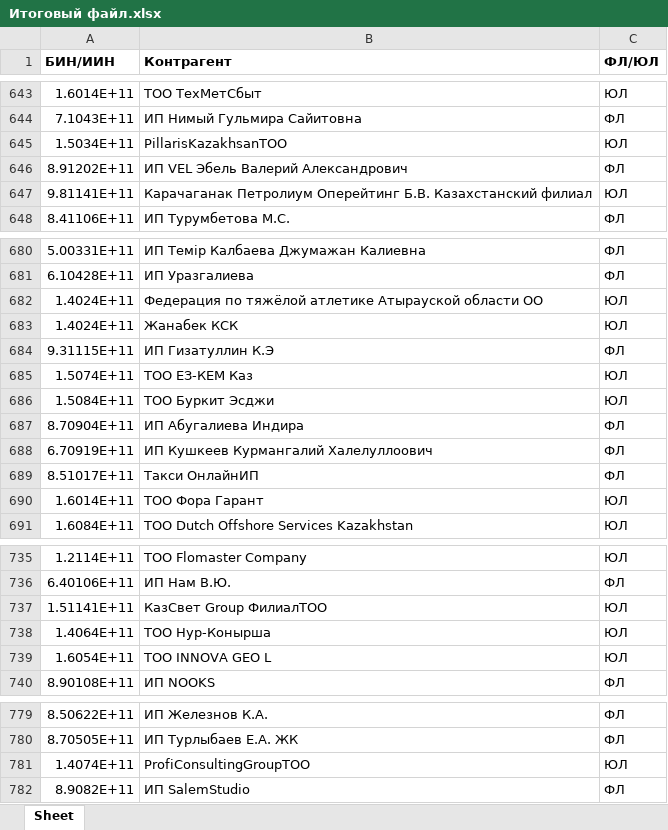
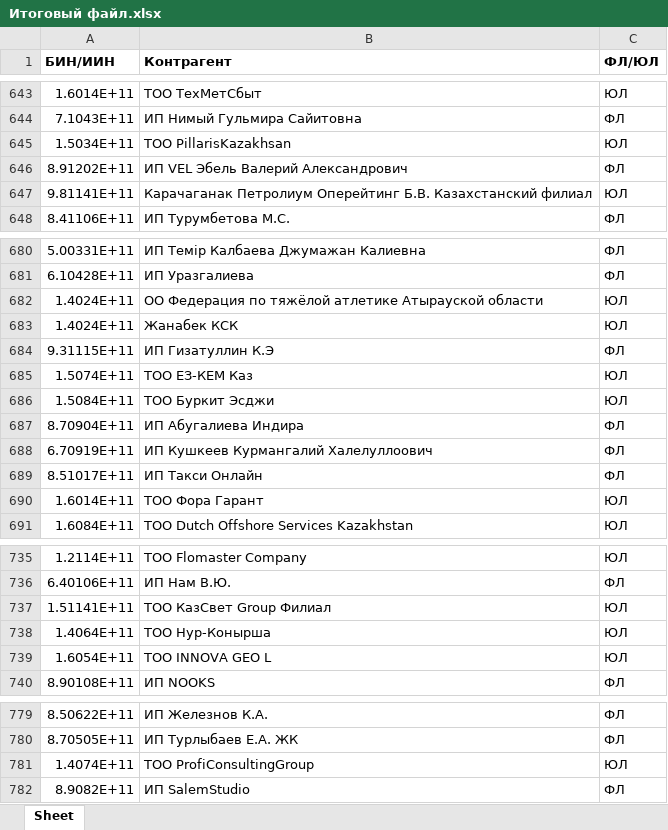
Before and after one commit to Tauassar/asu_practical-task, an Excel workbook: out/Итоговый файл.xlsx, sheet Sheet, drawn as a sheet; only a part is shown, gaps mark what is left out; values as stored, in another font and other column widths than the file's, no borders; the diff covers the shown part only; the diff names each change by its address in the sheet, - before the commit and + after, or states it on an @@ line.

```diff
--- a/out/Итоговый файл.xlsx (sheet Sheet)
+++ b/out/Итоговый файл.xlsx (sheet Sheet)
-B645 (Контрагент): PillarisKazakhsanТОО
+B645 (Контрагент): ТОО PillarisKazakhsan
-B682 (Контрагент): Федерация по тяжёлой атлетике Атырауской области ОО
+B682 (Контрагент): ОО Федерация по тяжёлой атлетике Атырауской области
-B689 (Контрагент): Такси ОнлайнИП
+B689 (Контрагент): ИП Такси Онлайн
-B737 (Контрагент): КазСвет Group ФилиалТОО
+B737 (Контрагент): ТОО КазСвет Group Филиал
-B781 (Контрагент): ProfiConsultingGroupТОО
+B781 (Контрагент): ТОО ProfiConsultingGroup
```
Also changed, not shown: 13 edited cells elsewhere in this sheet, out/Некорректные БИН.xlsx, out/Статистика.xlsx, 3 other files.
